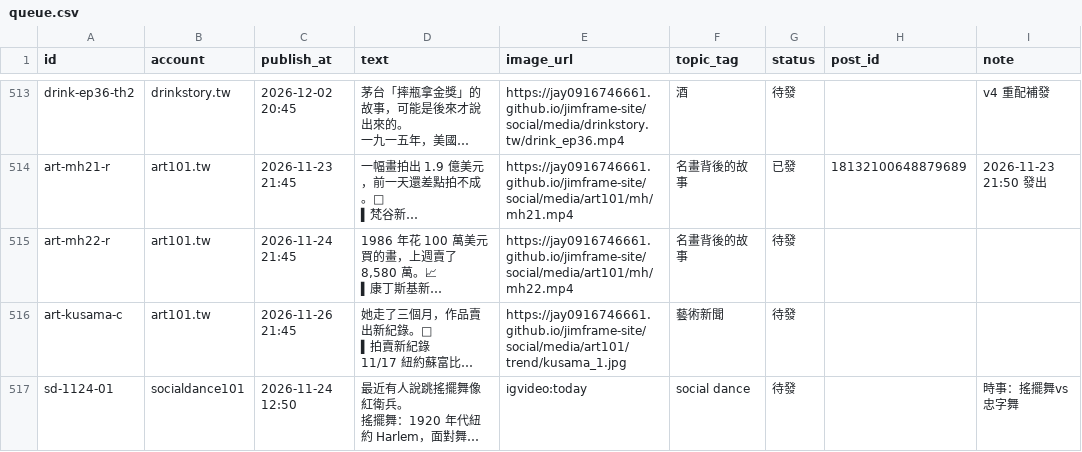
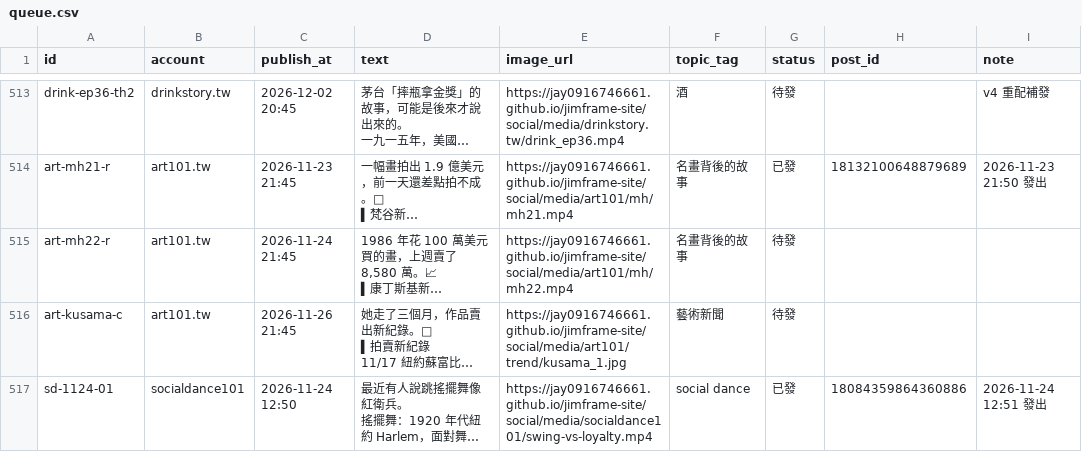
Before and after one commit to jay0916746661/jimframe-site, a CSV file: tools/threads-poster/queue.csv, drawn as a sheet; only a part is shown, gaps mark what is left out; long unchanged cells end in …; the diff names each change by its address in the sheet, - before the commit and + after, or states it on an @@ line.

Commit message:
Threads 發文結果 2026-11-24 04:52

```diff
--- a/tools/threads-poster/queue.csv
+++ b/tools/threads-poster/queue.csv
-E517 (image_url): igvideo:today
+E517 (image_url): https://jay0916746661.github.io/jimframe-site/social/media/socialdance101/swing-vs-loyalty.mp4
-G517 (status): 待發
+G517 (status): 已發
-H517 (post_id): (empty)
+H517 (post_id): 18084359864360886
-I517 (note): 時事：搖擺舞vs忠字舞
+I517 (note): 2026-11-24 12:51 發出
```
